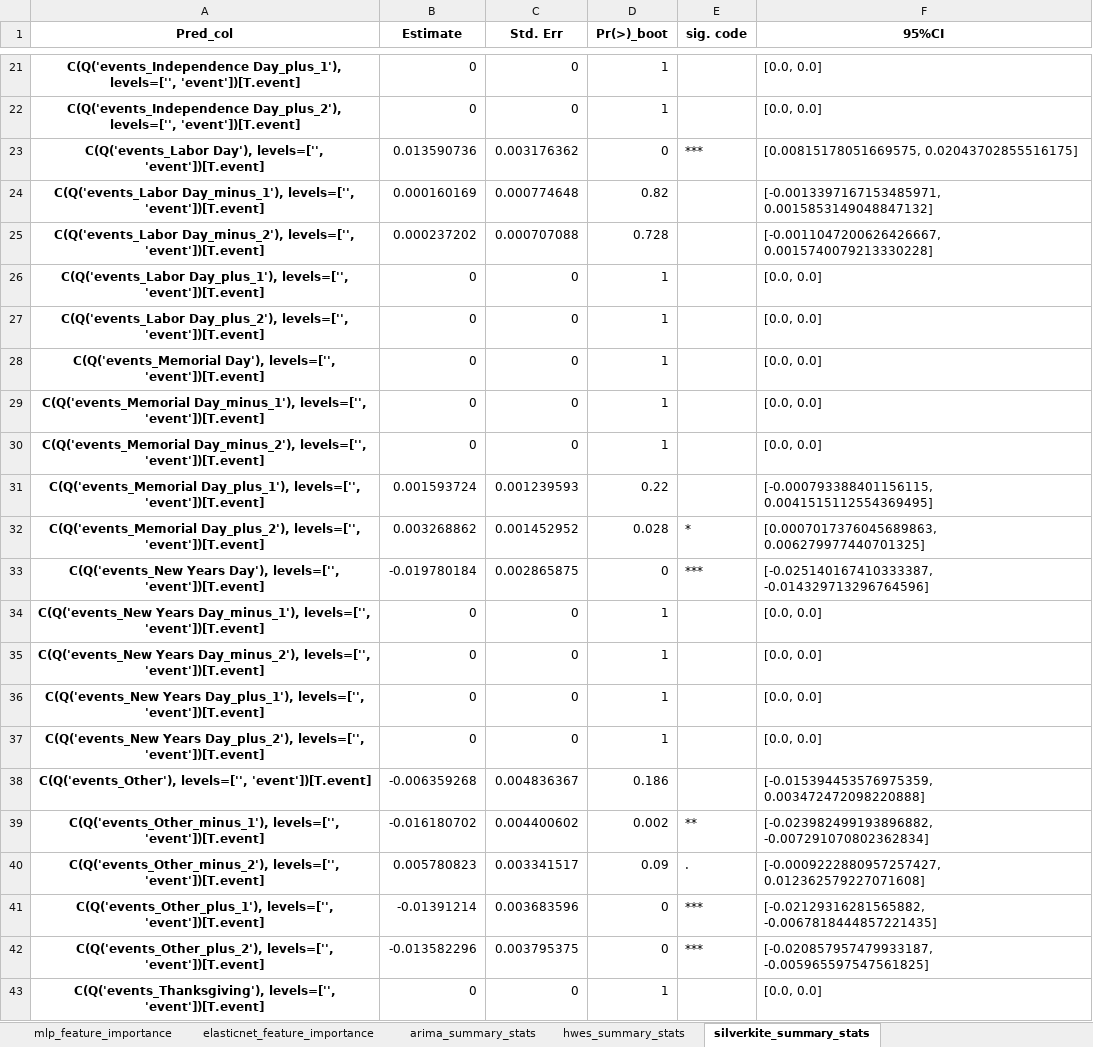
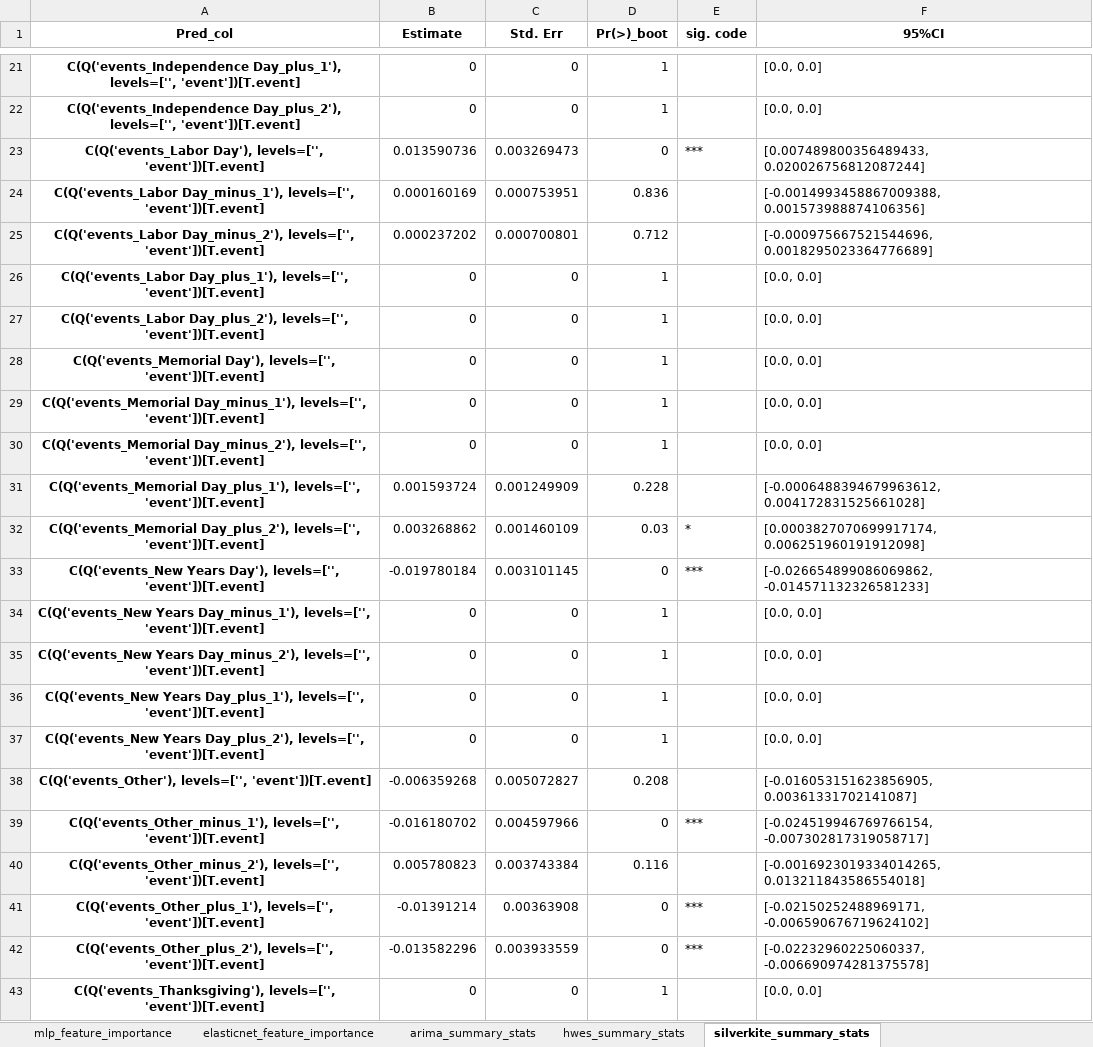
Before and after one commit to mikekeith52/scalecast, an Excel workbook: examples/housing_different_levels_feature_info.xlsx, sheet silverkite_summary_stats, drawn as a sheet; only a part is shown, gaps mark what is left out; values as stored, in another font and other column widths than the file's, no borders; the diff covers the shown part only; the diff names each change by its address in the sheet, - before the commit and + after, or states it on an @@ line.

```diff
--- a/examples/housing_different_levels_feature_info.xlsx (sheet silverkite_summary_stats)
+++ b/examples/housing_different_levels_feature_info.xlsx (sheet silverkite_summary_stats)
-C23 (Std. Err): 0.003176362
+C23 (Std. Err): 0.003269473
-F23 (95%CI): [0.00815178051669575, 0.02043702855516175]
+F23 (95%CI): [0.007489800356489433, 0.020026756812087244]
-C24 (Std. Err): 0.000774648
+C24 (Std. Err): 0.000753951
-D24 (Pr(>)_boot): 0.82
+D24 (Pr(>)_boot): 0.836
-F24 (95%CI): [-0.0013397167153485971, 0.0015853149048847132]
+F24 (95%CI): [-0.0014993458867009388, 0.001573988874106356]
-C25 (Std. Err): 0.000707088
+C25 (Std. Err): 0.000700801
-D25 (Pr(>)_boot): 0.728
+D25 (Pr(>)_boot): 0.712
-F25 (95%CI): [-0.0011047200626426667, 0.0015740079213330228]
+F25 (95%CI): [-0.000975667521544696, 0.0018295023364776689]
-C31 (Std. Err): 0.001239593
+C31 (Std. Err): 0.001249909
-D31 (Pr(>)_boot): 0.22
+D31 (Pr(>)_boot): 0.228
-F31 (95%CI): [-0.000793388401156115, 0.0041515112554369495]
+F31 (95%CI): [-0.0006488394679963612, 0.004172831525661028]
-C32 (Std. Err): 0.001452952
+C32 (Std. Err): 0.001460109
-D32 (Pr(>)_boot): 0.028
+D32 (Pr(>)_boot): 0.03
-F32 (95%CI): [0.0007017376045689863, 0.006279977440701325]
+F32 (95%CI): [0.0003827070699917174, 0.006251960191912098]
-C33 (Std. Err): 0.002865875
+C33 (Std. Err): 0.003101145
-F33 (95%CI): [-0.025140167410333387, -0.014329713296764596]
+F33 (95%CI): [-0.026654899086069862, -0.014571132326581233]
-C38 (Std. Err): 0.004836367
+C38 (Std. Err): 0.005072827
-D38 (Pr(>)_boot): 0.186
+D38 (Pr(>)_boot): 0.208
-F38 (95%CI): [-0.015394453576975359, 0.003472472098220888]
+F38 (95%CI): [-0.016053151623856905, 0.00361331702141087]
-C39 (Std. Err): 0.004400602
+C39 (Std. Err): 0.004597966
-D39 (Pr(>)_boot): 0.002
+D39 (Pr(>)_boot): 0
-E39 (sig. code): **
+E39 (sig. code): ***
-F39 (95%CI): [-0.023982499193896882, -0.007291070802362834]
+F39 (95%CI): [-0.024519946769766154, -0.007302817319058717]
-C40 (Std. Err): 0.003341517
+C40 (Std. Err): 0.003743384
-D40 (Pr(>)_boot): 0.09
+D40 (Pr(>)_boot): 0.116
-E40 (sig. code): .
+E40 (sig. code): (empty)
-F40 (95%CI): [-0.0009222880957257427, 0.012362579227071608]
+F40 (95%CI): [-0.0016923019334014265, 0.013211843586554018]
-C41 (Std. Err): 0.003683596
+C41 (Std. Err): 0.00363908
-F41 (95%CI): [-0.02129316281565882, -0.0067818444857221435]
+F41 (95%CI): [-0.02150252488969171, -0.006590676719624102]
-C42 (Std. Err): 0.003795375
+C42 (Std. Err): 0.003933559
-F42 (95%CI): [-0.020857957479933187, -0.005965597547561825]
+F42 (95%CI): [-0.02232960225060337, -0.006690974281375578]
```
Also changed, not shown: 38 edited cells elsewhere in this sheet, sheet mlp_feature_importance, sheet knn_feature_importance, sheet svr_feature_importance, sheet elasticnet_feature_importance, sheet lightgbm_feature_importance, examples/eCommerce_feature_info.xlsx, examples/eCommerce_results.xlsx, 19 other files.
